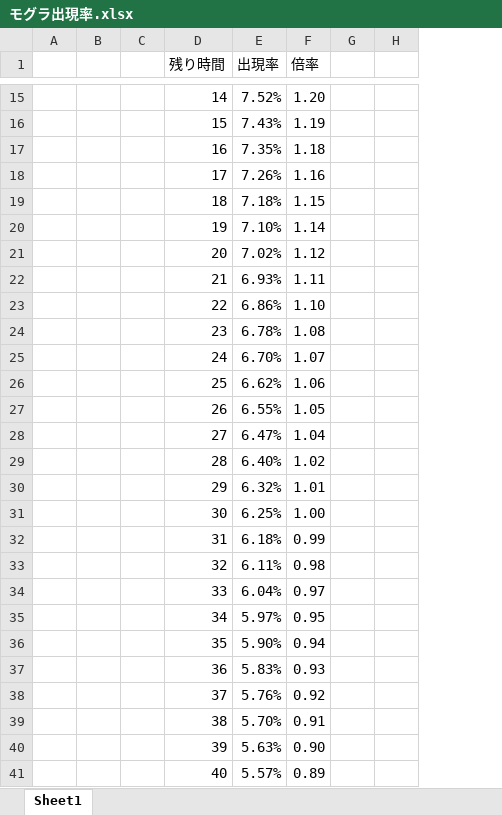
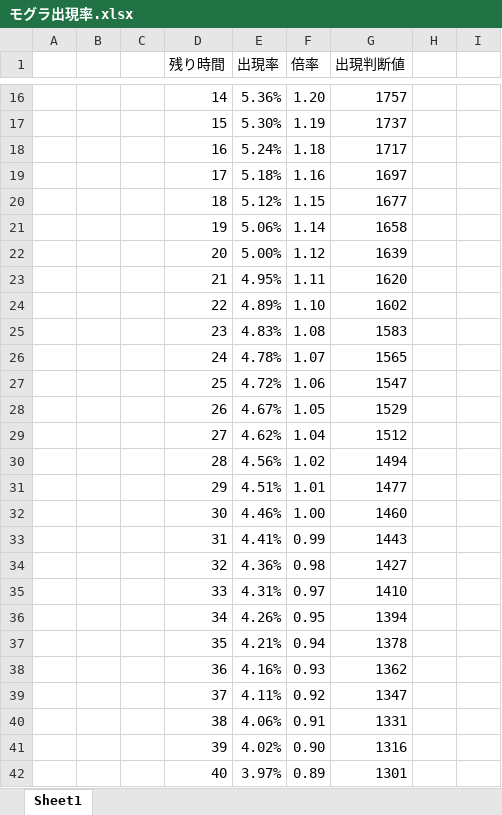
Before and after one commit to hakohumi/comp.train.whack-a-mole, an Excel workbook: 資料/設計書/メモ/モグラ出現率.xlsx, sheet Sheet1, drawn as a sheet; only a part is shown, gaps mark what is left out; values as stored, in another font and other column widths than the file's, no borders; removed rows and columns are numbered as before the commit, all else as after; the diff covers the shown part only; the diff names each change by its address in the sheet, - before the commit and + after, or states it on an @@ line.

Commit message:
設計/モグラの出現確率を出す関数の定義 Fixes #52 モグラ出現率のexcelファイル完成

```diff
--- a/資料/設計書/メモ/モグラ出現率.xlsx (sheet Sheet1)
+++ b/資料/設計書/メモ/モグラ出現率.xlsx (sheet Sheet1)
+column G (出現判断値), rows 16-42: 1757 | 1737 | 1717 | 1697 | 1677 | 1658 | 1639 | 1620 | 1602 | 1583 | 1565 | 1547 | 1529 | 1512 | 1494 | 1477 | 1460 | 1443 | 1427 | 1410 | 1394 | 1378 | 1362 | 1347 | 1331 | 1316 | 1301
-column H, empty
+column I, empty
-E16 (出現率): 7.52%
+E16 (出現率): 5.36%
-E17 (出現率): 7.43%
+E17 (出現率): 5.30%
-E18 (出現率): 7.35%
+E18 (出現率): 5.24%
-E19 (出現率): 7.26%
+E19 (出現率): 5.18%
-E20 (出現率): 7.18%
+E20 (出現率): 5.12%
-E21 (出現率): 7.10%
+E21 (出現率): 5.06%
-E22 (出現率): 7.02%
+E22 (出現率): 5.00%
-E23 (出現率): 6.93%
+E23 (出現率): 4.95%
-E24 (出現率): 6.86%
+E24 (出現率): 4.89%
-E25 (出現率): 6.78%
+E25 (出現率): 4.83%
-E26 (出現率): 6.70%
+E26 (出現率): 4.78%
-E27 (出現率): 6.62%
+E27 (出現率): 4.72%
-E28 (出現率): 6.55%
+E28 (出現率): 4.67%
-E29 (出現率): 6.47%
+E29 (出現率): 4.62%
-E30 (出現率): 6.40%
+E30 (出現率): 4.56%
-E31 (出現率): 6.32%
+E31 (出現率): 4.51%
-E32 (出現率): 6.25%
+E32 (出現率): 4.46%
-E33 (出現率): 6.18%
+E33 (出現率): 4.41%
-E34 (出現率): 6.11%
+E34 (出現率): 4.36%
-E35 (出現率): 6.04%
+E35 (出現率): 4.31%
-E36 (出現率): 5.97%
+E36 (出現率): 4.26%
-E37 (出現率): 5.90%
+E37 (出現率): 4.21%
-E38 (出現率): 5.83%
+E38 (出現率): 4.16%
-E39 (出現率): 5.76%
+E39 (出現率): 4.11%
-E40 (出現率): 5.70%
+E40 (出現率): 4.06%
-E41 (出現率): 5.63%
+E41 (出現率): 4.02%
-E42 (出現率): 5.57%
+E42 (出現率): 3.97%
```
Also changed, not shown: 9 added rows, 8 removed rows and 35 edited cells elsewhere in this sheet, formulas that keep their value.
